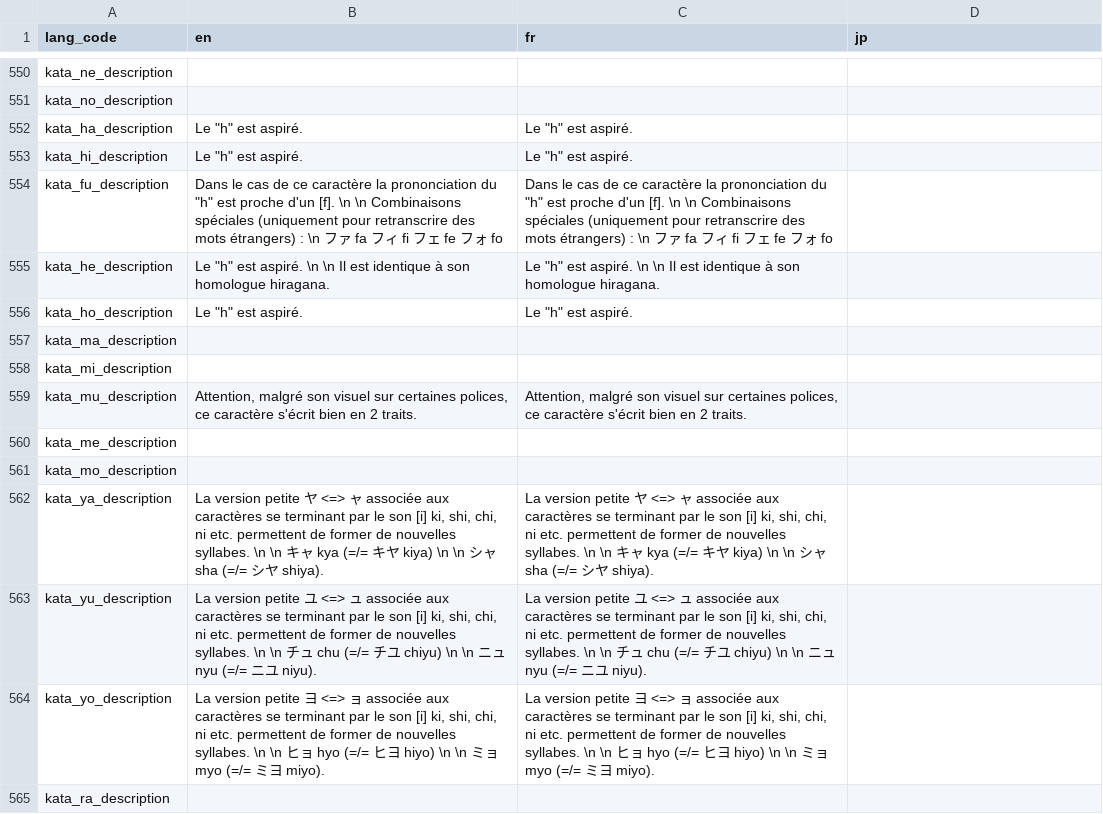
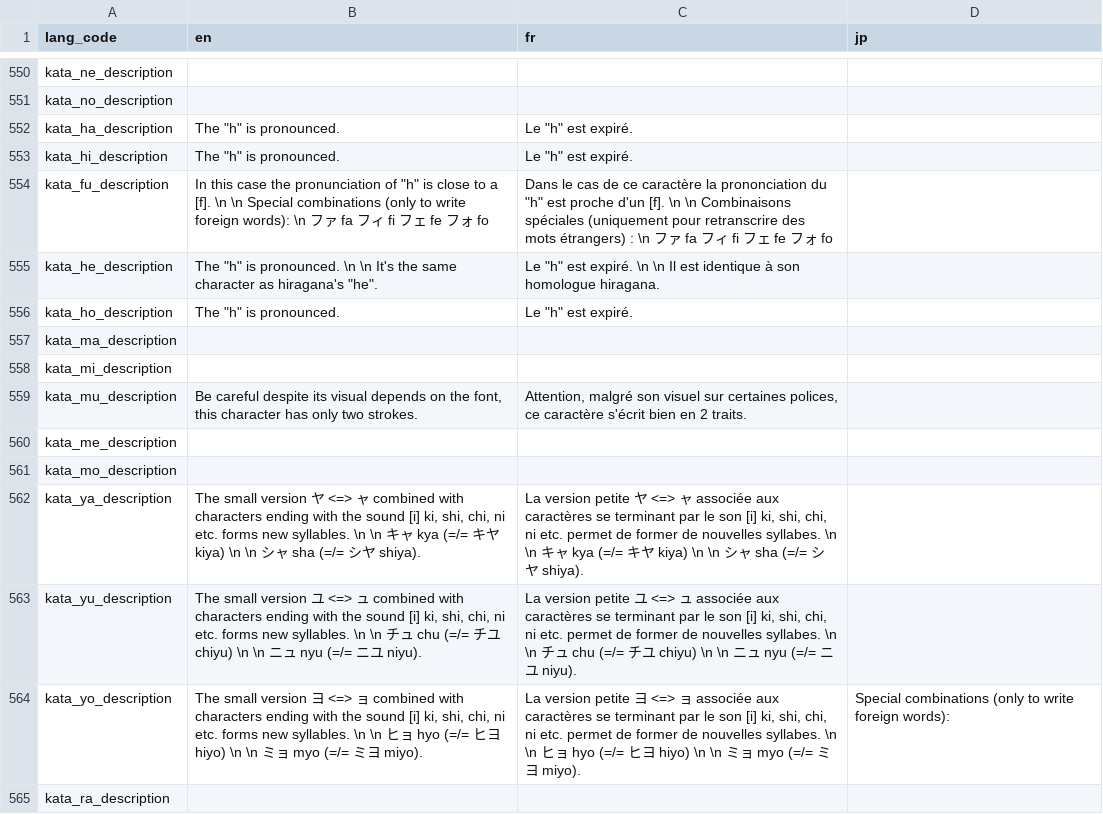
Before and after one commit to Jadonagames/proto_jap, a TSV file: translation - 1.tsv, drawn as a sheet; only a part is shown, gaps mark what is left out; the diff covers the shown part only.

```diff
--- a/translation - 1.tsv
+++ b/translation - 1.tsv
@@ -551,15 +551,15 @@ kata_ne_description
 kata_no_description			
-kata_ha_description	Le "h" est aspiré.	Le "h" est aspiré.	
-kata_hi_description	Le "h" est aspiré.	Le "h" est aspiré.	
-kata_fu_description	Dans le cas de ce caractère la prononciation du "h" est proche d'un [f]. \n \n Combinaisons spéciales (uniquement pour retranscrire des mots étrangers) : \n ファ fa フィ fi フェ fe フォ fo	Dans le cas de ce caractère la prononciation du "h" est proche d'un [f]. \n \n Combinaisons spéciales (uniquement pour retranscrire des mots étrangers) : \n ファ fa フィ fi フェ fe フォ fo	
-kata_he_description	Le "h" est aspiré. \n \n Il est identique à son homologue hiragana.	Le "h" est aspiré. \n \n Il est identique à son homologue hiragana.	
-kata_ho_description	Le "h" est aspiré.	Le "h" est aspiré.	
+kata_ha_description	The "h" is pronounced.	Le "h" est expiré.	
+kata_hi_description	The "h" is pronounced.	Le "h" est expiré.	
+kata_fu_description	In this case the pronunciation of "h" is close to a [f]. \n \n Special combinations (only to write foreign words): \n ファ fa フィ fi フェ fe フォ fo	Dans le cas de ce caractère la prononciation du "h" est proche d'un [f]. \n \n Combinaisons spéciales (uniquement pour retranscrire des mots étrangers) : \n ファ fa フィ fi フェ fe フォ fo	
+kata_he_description	The "h" is pronounced. \n \n It's the same character as hiragana's "he".	Le "h" est expiré. \n \n Il est identique à son homologue hiragana.	
+kata_ho_description	The "h" is pronounced.	Le "h" est expiré.	
 kata_ma_description			
 kata_mi_description			
-kata_mu_description	Attention, malgré son visuel sur certaines polices, ce caractère s'écrit bien en 2 traits.	Attention, malgré son visuel sur certaines polices, ce caractère s'écrit bien en 2 traits.	
+kata_mu_description	Be careful despite its visual depends on the font, this character has only two strokes.	Attention, malgré son visuel sur certaines polices, ce caractère s'écrit bien en 2 traits.	
 kata_me_description			
 kata_mo_description			
-kata_ya_description	La version petite ヤ <=> ャ associée aux caractères se terminant par le son [i] ki, shi, chi, ni etc. permettent de former de nouvelles syllabes. \n \n キャ kya (=/= キヤ kiya) \n \n シャ sha (=/= シヤ shiya).	La version petite ヤ <=> ャ associée aux caractères se terminant par le son [i] ki, shi, chi, ni etc. permettent de former de nouvelles syllabes. \n \n キャ kya (=/= キヤ kiya) \n \n シャ sha (=/= シヤ shiya).	
-kata_yu_description	La version petite ユ <=> ュ associée aux caractères se terminant par le son [i] ki, shi, chi, ni etc. permettent de former de nouvelles syllabes. \n \n チュ chu (=/= チユ chiyu) \n \n ニュ nyu (=/= ニユ niyu).	La version petite ユ <=> ュ associée aux caractères se terminant par le son [i] ki, shi, chi, ni etc. permettent de former de nouvelles syllabes. \n \n チュ chu (=/= チユ chiyu) \n \n ニュ nyu (=/= ニユ niyu).	
-kata_yo_description	La version petite ヨ <=> ョ associée aux caractères se terminant par le son [i] ki, shi, chi, ni etc. permettent de former de nouvelles syllabes. \n \n ヒョ hyo (=/= ヒヨ hiyo) \n \n ミョ myo (=/= ミヨ miyo).	La version petite ヨ <=> ョ associée aux caractères se terminant par le son [i] ki, shi, chi, ni etc. permettent de former de nouvelles syllabes. \n \n ヒョ hyo (=/= ヒヨ hiyo) \n \n ミョ myo (=/= ミヨ miyo).	
+kata_ya_description	The small version ヤ <=> ャ combined with characters ending with the sound [i] ki, shi, chi, ni etc. forms new syllables. \n \n キャ kya (=/= キヤ kiya) \n \n シャ sha (=/= シヤ shiya).	La version petite ヤ <=> ャ associée aux caractères se terminant par le son [i] ki, shi, chi, ni etc. permet de former de nouvelles syllabes. \n \n キャ kya (=/= キヤ kiya) \n \n シャ sha (=/= シヤ shiya).	
+kata_yu_description	The small version ユ <=> ュ combined with characters ending with the sound [i] ki, shi, chi, ni etc. forms new syllables. \n \n チュ chu (=/= チユ chiyu) \n \n ニュ nyu (=/= ニユ niyu).	La version petite ユ <=> ュ associée aux caractères se terminant par le son [i] ki, shi, chi, ni etc. permet de former de nouvelles syllabes. \n \n チュ chu (=/= チユ chiyu) \n \n ニュ nyu (=/= ニユ niyu).	
+kata_yo_description	The small version ヨ <=> ョ combined with characters ending with the sound [i] ki, shi, chi, ni etc. forms new syllables. \n \n ヒョ hyo (=/= ヒヨ hiyo) \n \n ミョ myo (=/= ミヨ miyo).	La version petite ヨ <=> ョ associée aux caractères se terminant par le son [i] ki, shi, chi, ni etc. permet de former de nouvelles syllabes. \n \n ヒョ hyo (=/= ヒヨ hiyo) \n \n ミョ myo (=/= ミヨ miyo).	Special combinations (only to write foreign words):
 kata_ra_description			
```
Also changed, not shown: 166 edited cells elsewhere in this file, 5 other files.
